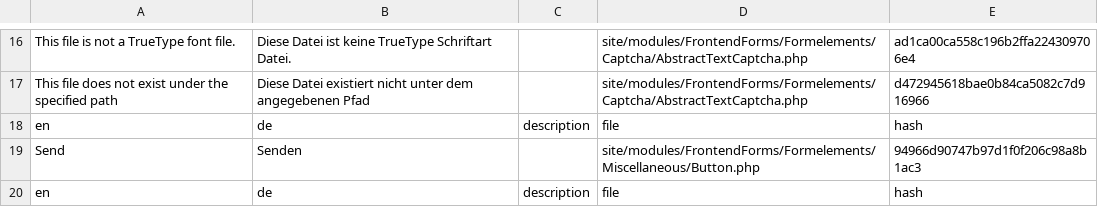
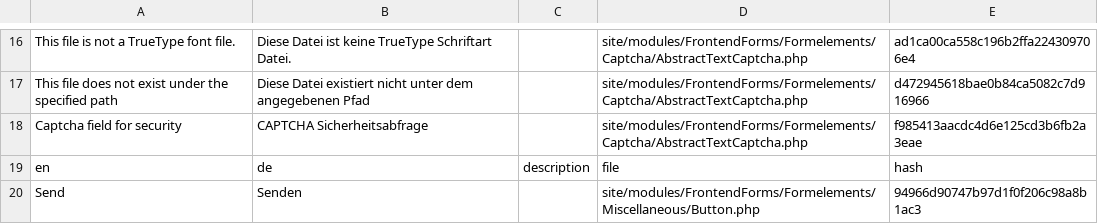
Before and after one commit to juergenweb/FrontendForms, a CSV file: languages/de.csv, drawn as a sheet; only a part is shown, gaps mark what is left out; the shorter side is filled out with more unchanged rows; the diff names each change by its address in the sheet, - before the commit and + after, or states it on an @@ line.

Commit message:
Update de.csv

```diff
--- a/languages/de.csv
+++ b/languages/de.csv
+row 18: Captcha field for security | CAPTCHA Sicherheitsabfrage |  | site/modules/FrontendForms/Formelements/Captcha/AbstractTextCaptcha.php | f985413aacdc4d6e125cd3b6fb2a3eae
```
